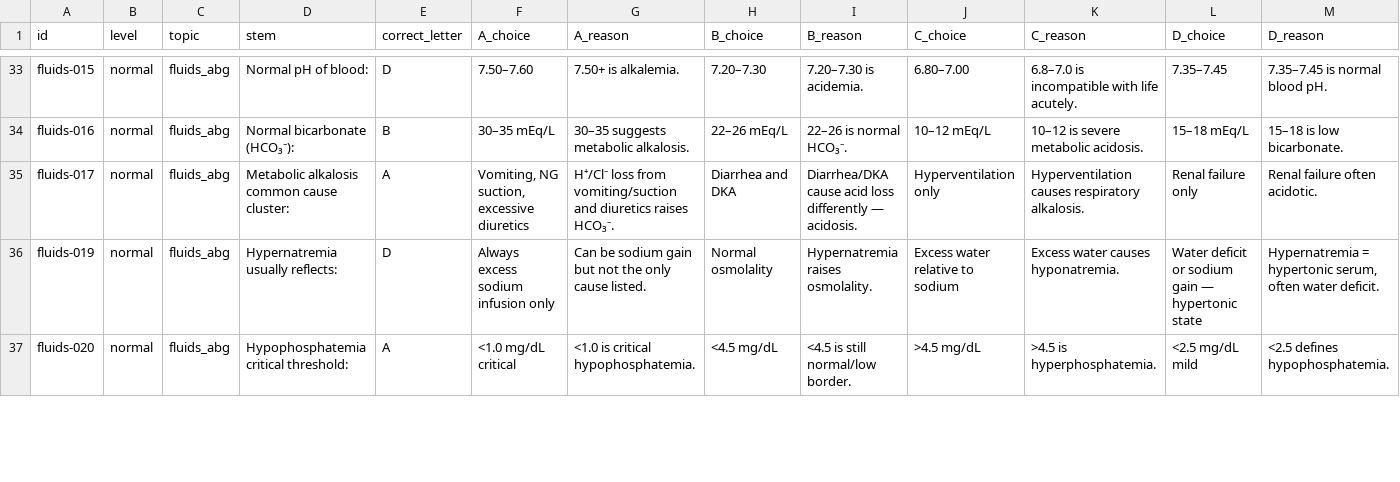
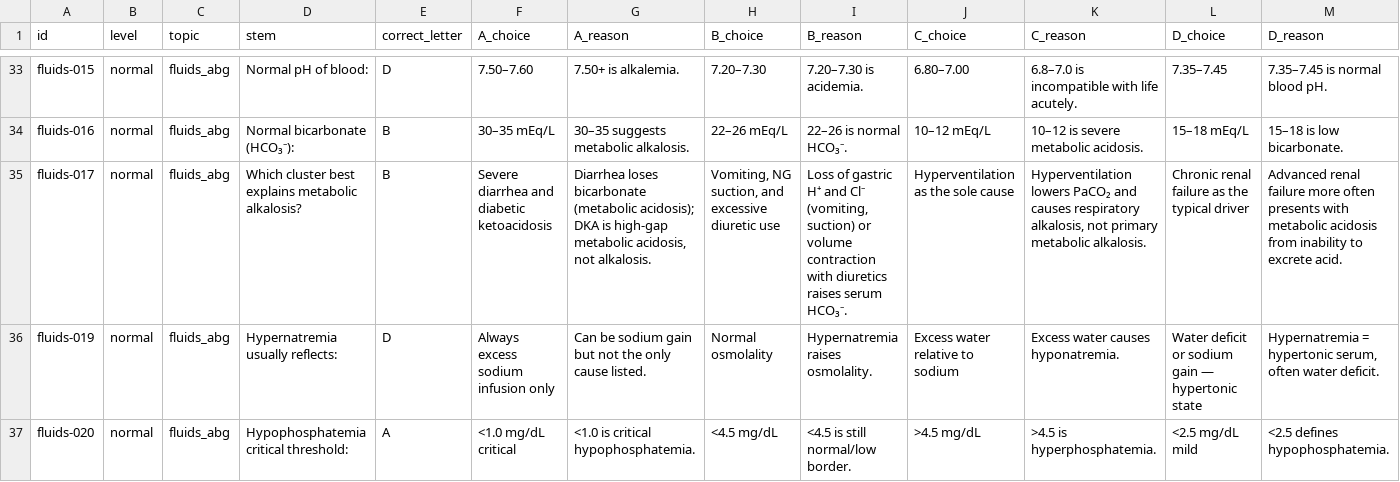
Before and after one commit to adrielrancepascua-dev/block9nurseapp, a CSV file: tools/pnle-review-sheet.csv, drawn as a sheet; only a part is shown, gaps mark what is left out; the diff names each change by its address in the sheet, - before the commit and + after, or states it on an @@ line.

```diff
--- a/tools/pnle-review-sheet.csv
+++ b/tools/pnle-review-sheet.csv
-D35 (stem): Metabolic alkalosis common cause cluster:
+D35 (stem): Which cluster best explains metabolic alkalosis?
-E35 (correct_letter): A
+E35 (correct_letter): B
-F35 (A_choice): Vomiting, NG suction, excessive diuretics
+F35 (A_choice): Severe diarrhea and diabetic ketoacidosis
-G35 (A_reason): H⁺/Cl⁻ loss from vomiting/suction and diuretics raises HCO₃⁻.
+G35 (A_reason): Diarrhea loses bicarbonate (metabolic acidosis); DKA is high-gap metabolic acidosis, not alkalosis.
-H35 (B_choice): Diarrhea and DKA
+H35 (B_choice): Vomiting, NG suction, and excessive diuretic use
-I35 (B_reason): Diarrhea/DKA cause acid loss differently — acidosis.
+I35 (B_reason): Loss of gastric H⁺ and Cl⁻ (vomiting, suction) or volume contraction with diuretics raises serum HCO₃⁻.
-J35 (C_choice): Hyperventilation only
+J35 (C_choice): Hyperventilation as the sole cause
-K35 (C_reason): Hyperventilation causes respiratory alkalosis.
+K35 (C_reason): Hyperventilation lowers PaCO₂ and causes respiratory alkalosis, not primary metabolic alkalosis.
-L35 (D_choice): Renal failure only
+L35 (D_choice): Chronic renal failure as the typical driver
-M35 (D_reason): Renal failure often acidotic.
+M35 (D_reason): Advanced renal failure more often presents with metabolic acidosis from inability to excrete acid.
```
Also changed, not shown: 8 other files.
